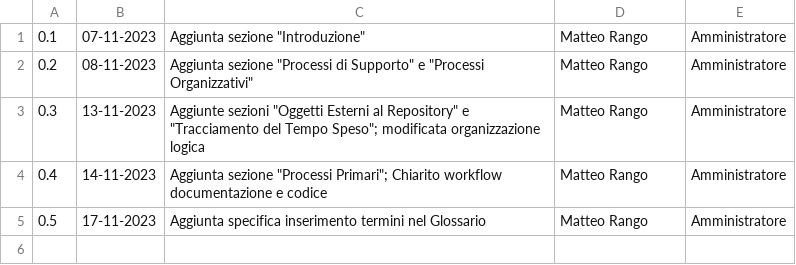
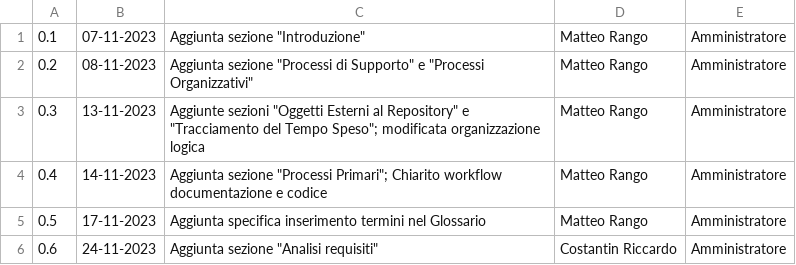
Before and after one commit to SWATEngineering/Docs, a CSV file: src/2_RTB/NormeDiProgetto/changelog.csv, drawn as a sheet; the diff names each change by its address in the sheet, - before the commit and + after, or states it on an @@ line.

Commit message:
Aggiunta sezione Analisi Requisiti

```diff
--- a/src/2_RTB/NormeDiProgetto/changelog.csv
+++ b/src/2_RTB/NormeDiProgetto/changelog.csv
+row 6: 0.6 | 24-11-2023 | Aggiunta sezione "Analisi requisiti" | Costantin Riccardo | Amministratore
```
Also changed, not shown: 1 other file.
